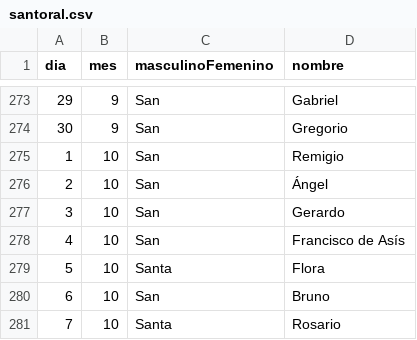
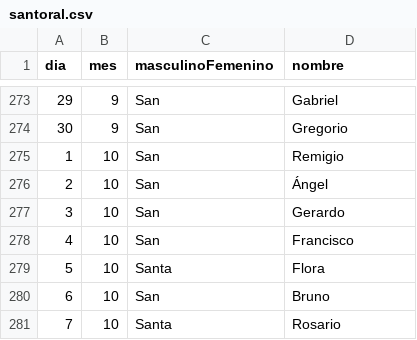
Before and after one commit to IESJandula/Reaktor_NotificationsServer, a CSV file: src/main/resources/notifications_server_config/santoral.csv, drawn as a sheet; only a part is shown, gaps mark what is left out.

Commit message:
mejorado los santos para felicitar solo cuando toque e introducidos los días mundiales

```diff
--- a/src/main/resources/notifications_server_config/santoral.csv
+++ b/src/main/resources/notifications_server_config/santoral.csv
@@ -277,3 +277,3 @@ dia,mes,masculinoFemenino,nombre
 3,10,San,Gerardo
-4,10,San,Francisco de Asís
+4,10,San,Francisco
 5,10,Santa,Flora
```
Also changed, not shown: 9 other files.
